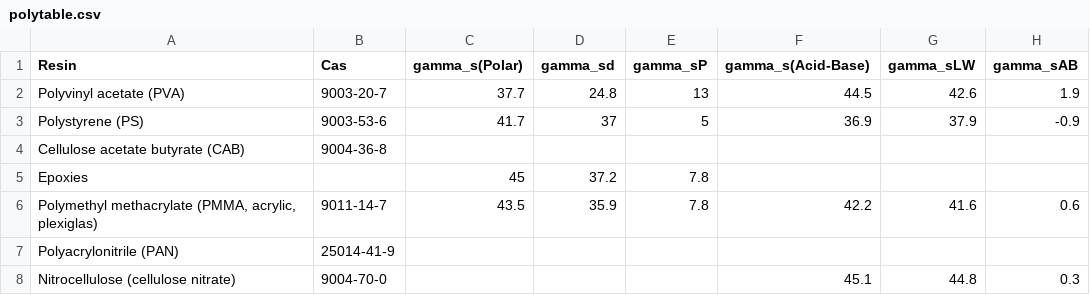
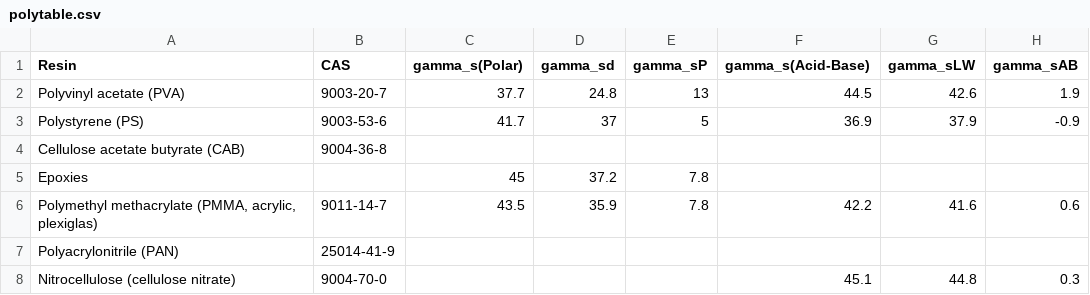
Before and after one commit to ToshihiroIguchi/MixingCompass, a CSV file: data/original/polymers/polytable.csv, drawn as a sheet; only a part is shown; the diff names each change by its address in the sheet, - before the commit and + after, or states it on an @@ line.

```diff
--- a/data/original/polymers/polytable.csv
+++ b/data/original/polymers/polytable.csv
-B1: Cas
+B1: CAS
```
Also changed, not shown: data/original/solvents/list.csv, data/polymers.csv, 8 other files.
